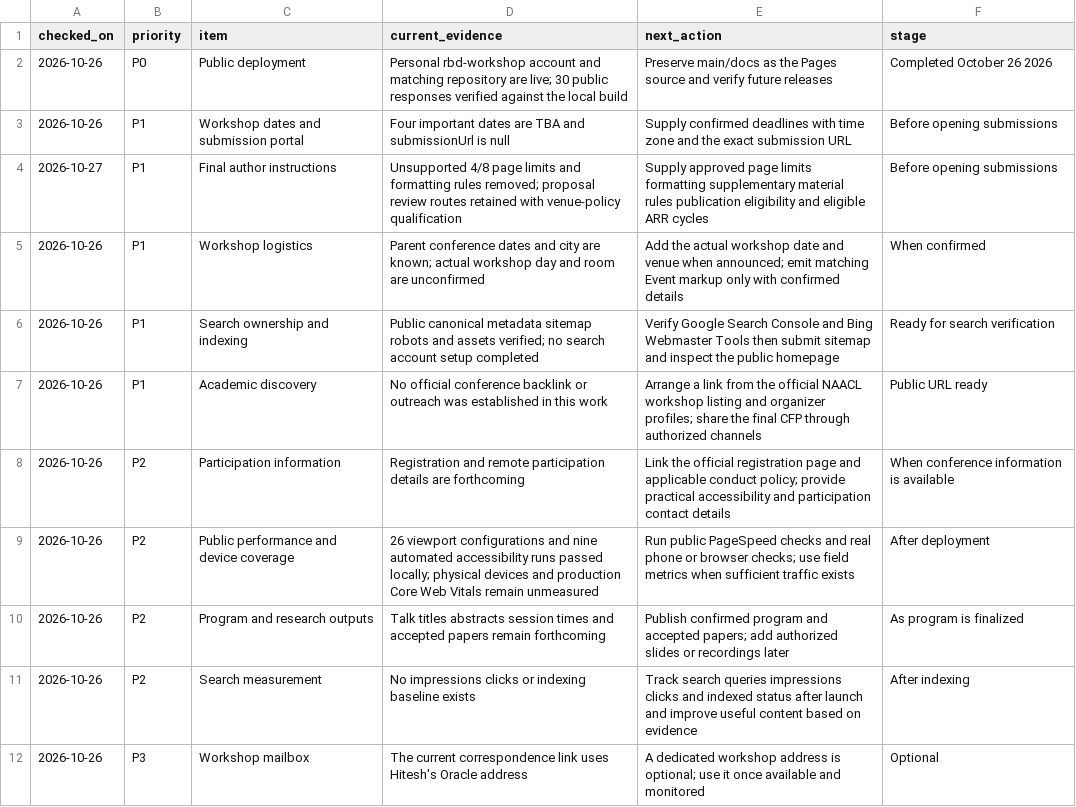
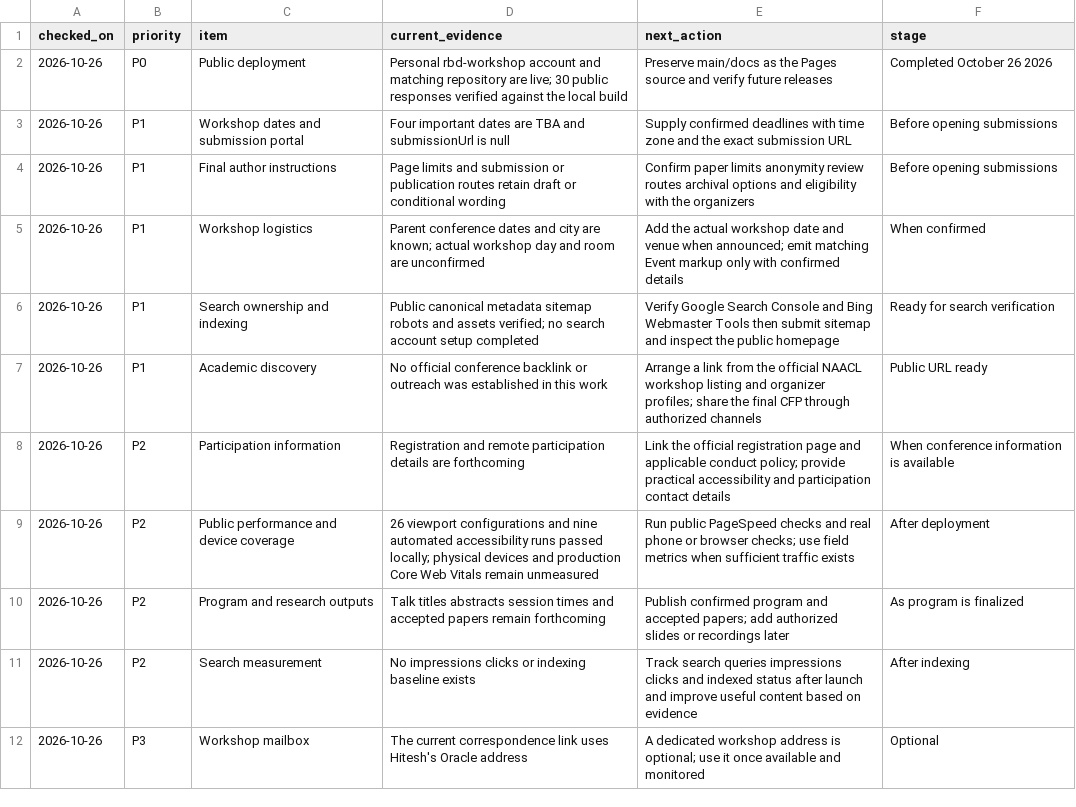
Before and after one commit to rbd-workshop/rbd-workshop.github.io, a CSV file: research/launch-readiness.csv, drawn as a sheet.

Commit message:
Revert "Align workshop content and submission policies with the proposal"
This reverts commit 1944f1fed56a5c90ee1fe03ebea01caf1c100ce0.

```diff
--- a/research/launch-readiness.csv
+++ b/research/launch-readiness.csv
@@ -3,3 +3,3 @@ checked_on,priority,item,current_evidence,next_action,stage
 2026-10-26,P1,Workshop dates and submission portal,Four important dates are TBA and submissionUrl is null,Supply confirmed deadlines with time zone and the exact submission URL,Before opening submissions
-2026-10-27,P1,Final author instructions,Unsupported 4/8 page limits and formatting rules removed; proposal review routes retained with venue-policy qualification,Supply approved page limits formatting supplementary material rules publication eligibility and eligible ARR cycles,Before opening submissions
+2026-10-26,P1,Final author instructions,Page limits and submission or publication routes retain draft or conditional wording,Confirm paper limits anonymity review routes archival options and eligibility with the organizers,Before opening submissions
 2026-10-26,P1,Workshop logistics,Parent conference dates and city are known; actual workshop day and room are unconfirmed,Add the actual workshop date and venue when announced; emit matching Event markup only with confirmed details,When confirmed
```
Also changed, not shown: 16 other files.
